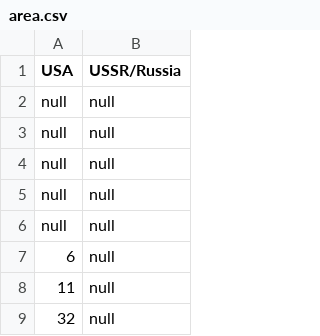
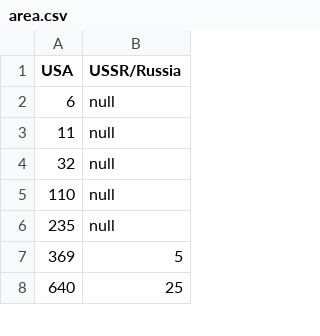
Before and after one commit to daemth/easychart, a CSV file: demo/data/area.csv, drawn as a sheet; only a part is shown; the shorter side is filled out with more unchanged rows; the diff names each change by its address in the sheet, - before the commit and + after, or states it on an @@ line.

```diff
--- a/demo/data/area.csv
+++ b/demo/data/area.csv
-row 2: null | null
-row 3: null | null
-row 4: null | null
-row 5: null | null
-row 6: null | null
```
Also changed, not shown: 9 other files.
